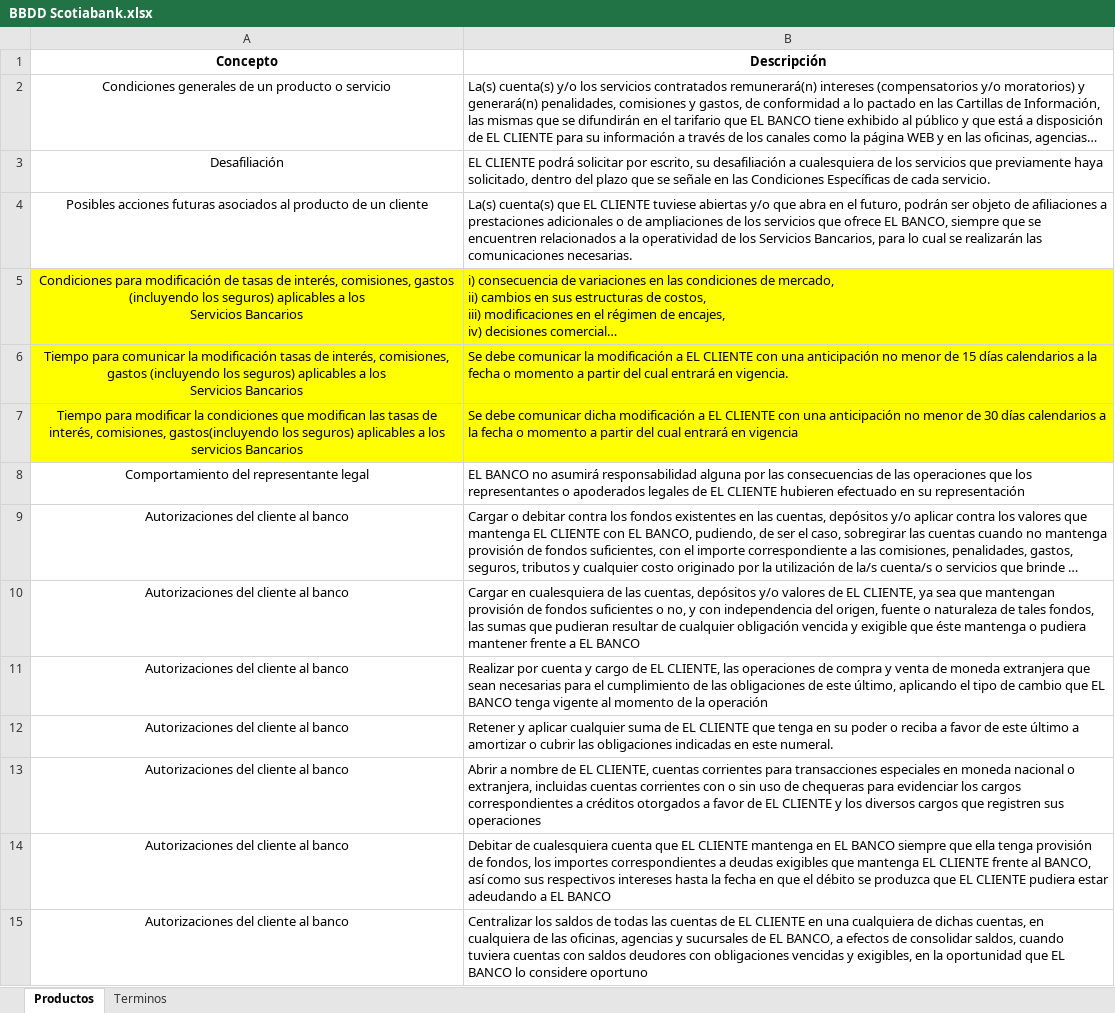
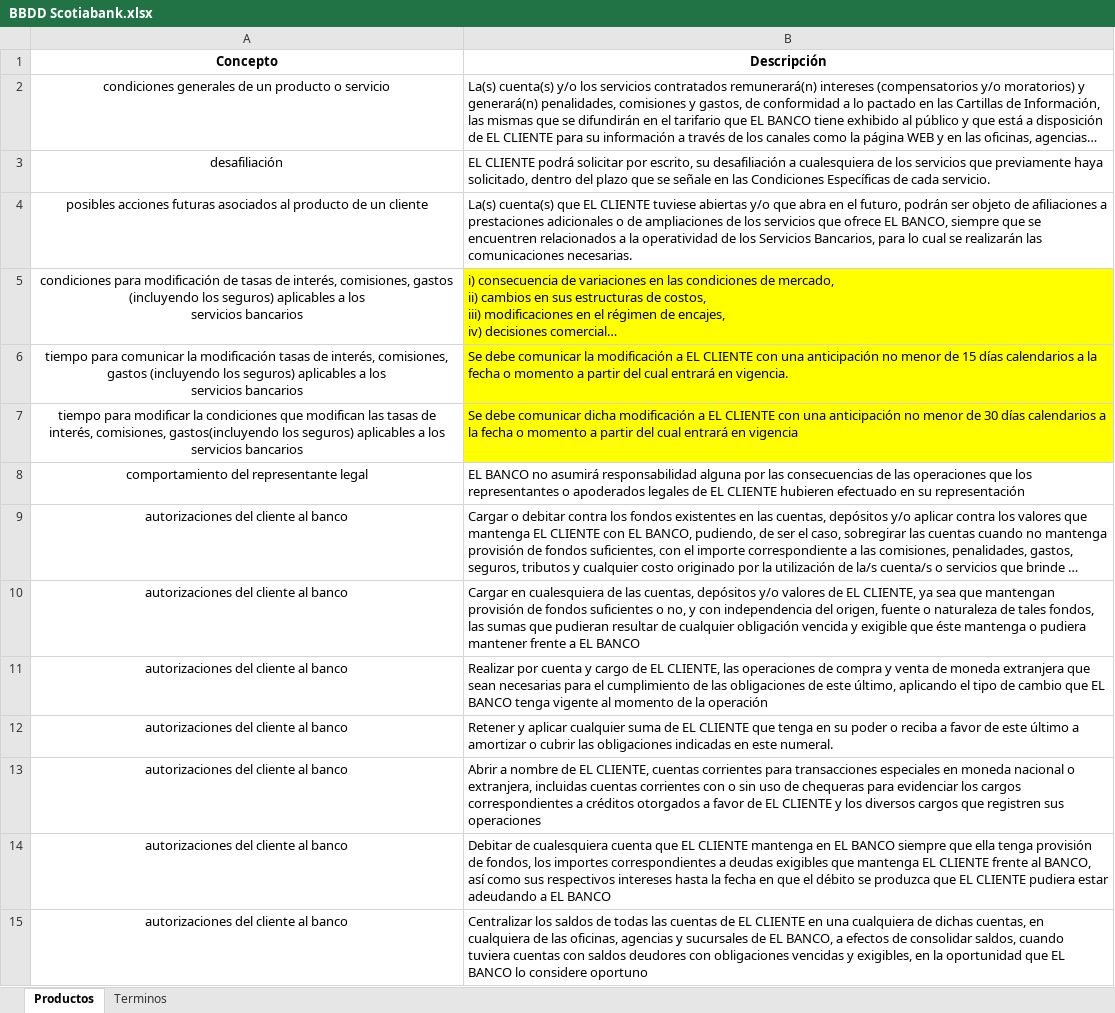
Before and after one commit to Bryan2509/ChatBotScotiaBank, an Excel workbook: BBDD Scotiabank.xlsx, sheet Productos, drawn as a sheet; only a part is shown; long unchanged cells end in …; values as stored, in another font and other column widths than the file's, no borders; charts and pictures not drawn; ↵ is a line break in a cell; the diff covers the shown part only; the diff names each change by its address in the sheet, - before the commit and + after, or states it on an @@ line.

```diff
--- a/BBDD Scotiabank.xlsx (sheet Productos)
+++ b/BBDD Scotiabank.xlsx (sheet Productos)
-A2 (Concepto): Condiciones generales de…
+A2 (Concepto): condiciones generales de…
-A3 (Concepto): Desafiliación
+A3 (Concepto): desafiliación
-A4 (Concepto): Posibles acciones futuras…
+A4 (Concepto): posibles acciones futuras…
-A5 (Concepto): Condiciones para modificación de tasas de interés, comisiones, gastos (incluyendo los seguros) aplicables a los ↵ Servicios Bancarios
+A5 (Concepto): condiciones para modificación de tasas de interés, comisiones, gastos (incluyendo los seguros) aplicables a los ↵ servicios bancarios
-A5:A7 fill: #FFFF00
+A5:A7 fill: none
-A6 (Concepto): Tiempo para comunicar la modificación tasas de interés, comisiones, gastos (incluyendo los seguros) aplicables a los ↵ Servicios Bancarios
+A6 (Concepto): tiempo para comunicar la modificación tasas de interés, comisiones, gastos (incluyendo los seguros) aplicables a los ↵ servicios bancarios
-A7 (Concepto): Tiempo para modificar la condiciones que modifican las tasas de interés, comisiones, gastos(incluyendo los seguros) aplicables a los servicios Bancarios
+A7 (Concepto): tiempo para modificar la condiciones que modifican las tasas de interés, comisiones, gastos(incluyendo los seguros) aplicables a los servicios bancarios
-A8 (Concepto): Comportamiento del representante legal
+A8 (Concepto): comportamiento del representante legal
-A9:A15 (Concepto): Autorizaciones del cliente al banco
+A9:A15 (Concepto): autorizaciones del cliente al banco
```
Also changed, not shown: 42 edited cells elsewhere in this sheet, charts or pictures, 42 other files.
